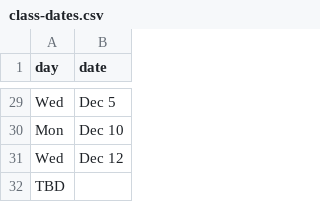
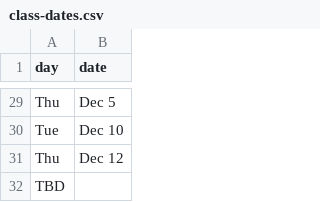
Before and after one commit to emilydidthis/CSCI-UA.0004-Spring25, a CSV file: _data/class-dates.csv, drawn as a sheet; only a part is shown, gaps mark what is left out; the diff covers the shown part only; the diff names each change by its address in the sheet, - before the commit and + after, or states it on an @@ line.

```diff
--- a/_data/class-dates.csv
+++ b/_data/class-dates.csv
-A29 (day): Wed
+A29 (day): Thu
-A30 (day): Mon
+A30 (day): Tue
-A31 (day): Wed
+A31 (day): Thu
```
Also changed, not shown: 26 edited cells elsewhere in this file, 5 other files.
